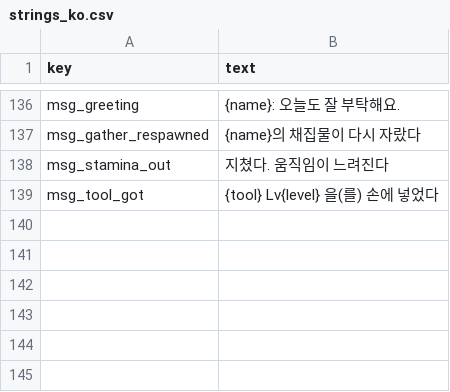
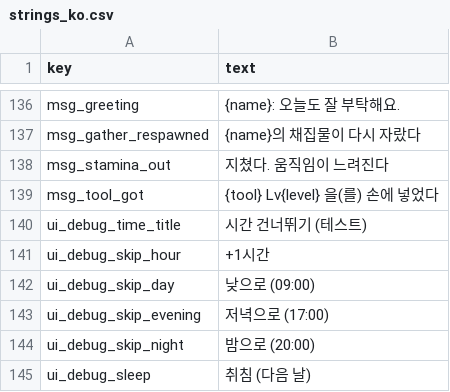
Before and after one commit to ssial86-git/yokai-boarding, a CSV file: data/csv/strings_ko.csv, drawn as a sheet; only a part is shown, gaps mark what is left out.

```diff
--- a/data/csv/strings_ko.csv
+++ b/data/csv/strings_ko.csv
@@ -139 +139,7 @@ msg_stamina_out,지쳤다. 움직임이 느려진다
 msg_tool_got,{tool} Lv{level} 을(를) 손에 넣었다
+ui_debug_time_title,시간 건너뛰기 (테스트)
+ui_debug_skip_hour,+1시간
+ui_debug_skip_day,낮으로 (09:00)
+ui_debug_skip_evening,저녁으로 (17:00)
+ui_debug_skip_night,밤으로 (20:00)
+ui_debug_sleep,취침 (다음 날)
```
Also changed, not shown: 6 other files.
